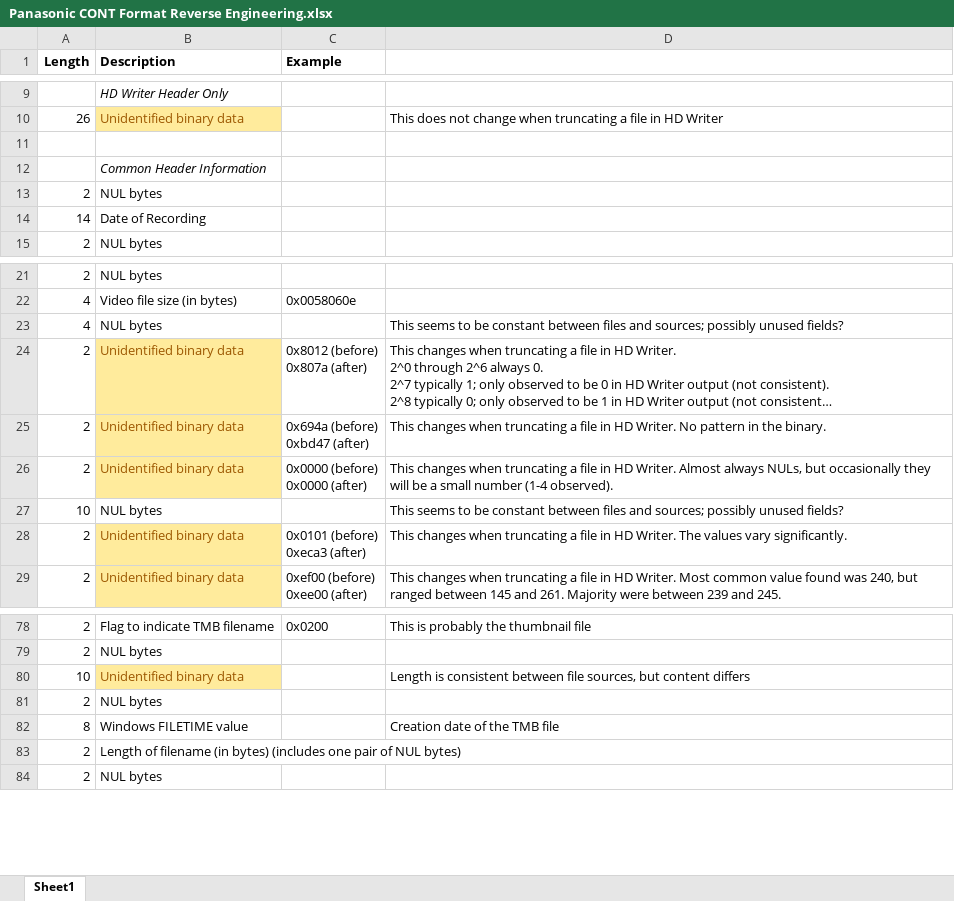
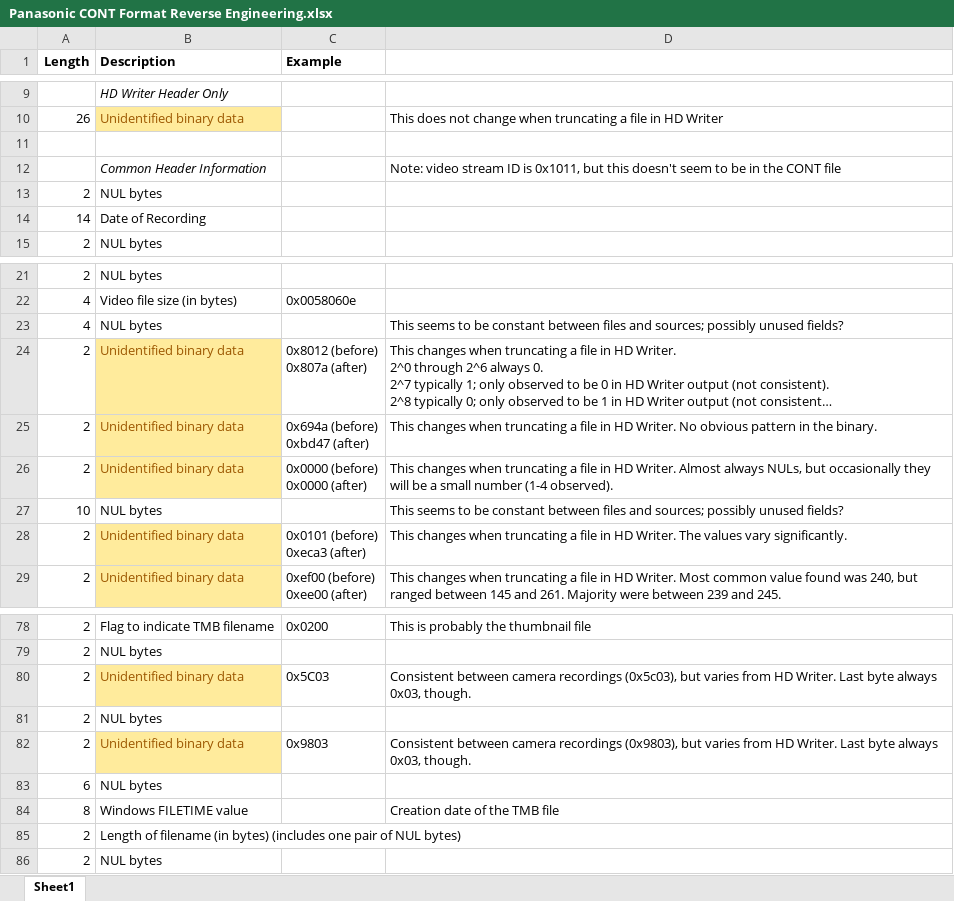
Before and after one commit to Australis86/reverse-engineering, an Excel workbook: Panasonic CONT Format Reverse Engineering.xlsx, sheet Sheet1, drawn as a sheet; only a part is shown, gaps mark what is left out; long unchanged cells end in …; values as stored, in another font and other column widths than the file's, no borders; removed rows and columns are numbered as before the commit, all else as after; the diff names each change by its address in the sheet, - before the commit and + after, or states it on an @@ line.

Commit message:
Additional notes re TMB fields.

```diff
--- a/Panasonic CONT Format Reverse Engineering.xlsx (sheet Sheet1)
+++ b/Panasonic CONT Format Reverse Engineering.xlsx (sheet Sheet1)
-D12: (empty)
+D12: Note: video stream ID is 0x1011, but this doesn't seem to be in the CONT file
-D25: …Writer. No pattern in…
+D25: …Writer. No obvious pattern in…
-row 80: 10 | Unidentified binary data |  | Length is consistent between file sources, but content differs
+row 80: 2 | Unidentified binary data | 0x5C03 | Consistent between camera recordings (0x5c03), but varies from HD Writer. Last byte always 0x03, though.
+row 82: 2 | Unidentified binary data | 0x9803 | Consistent between camera recordings (0x9803), but varies from HD Writer. Last byte always 0x03, though.
+row 83: 6 | NUL bytes
```
Also changed, not shown: 1 other file.
